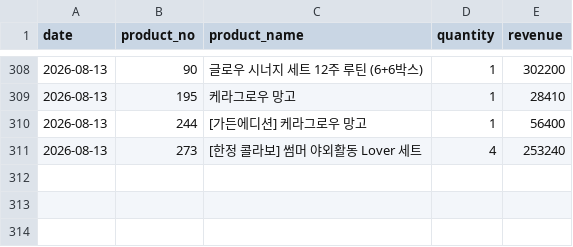
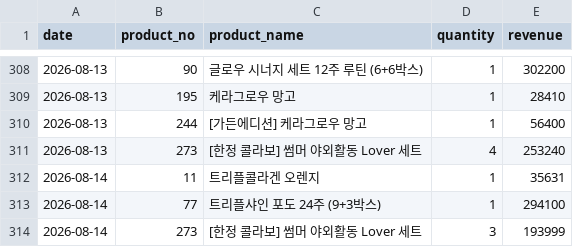
Before and after one commit to kaioh1010/cafe24-tracker, a CSV file: data/daily_first_products.csv, drawn as a sheet; only a part is shown, gaps mark what is left out.

```diff
--- a/data/daily_first_products.csv
+++ b/data/daily_first_products.csv
@@ -311 +311,4 @@ date,product_no,product_name,quantity,revenue
 2026-08-13,273,[한정 콜라보] 썸머 야외활동 Lover 세트,4,253240
+2026-08-14,11,트리플콜라겐 오렌지,1,35631
+2026-08-14,77,트리플샤인 포도 24주 (9+3박스),1,294100
+2026-08-14,273,[한정 콜라보] 썸머 야외활동 Lover 세트,3,193999
```
Also changed, not shown: data/daily_sales.csv, data/daily_summary.csv.
